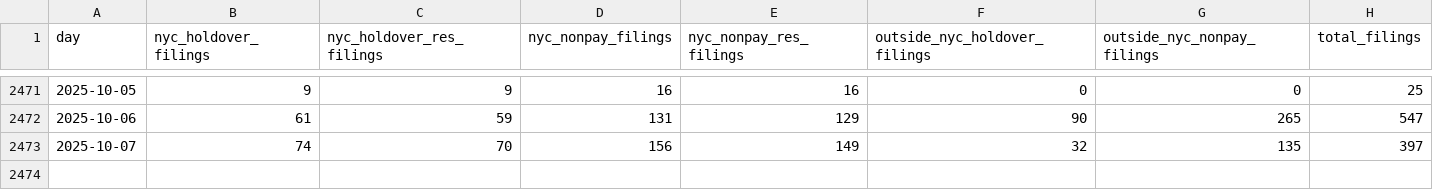
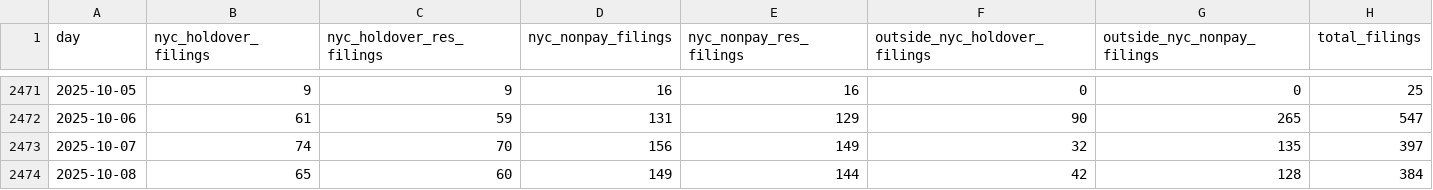
Before and after one commit to housing-data-coalition/rtc-eviction-viz, a CSV file: eviction-time-series.csv, drawn as a sheet; only a part is shown, gaps mark what is left out.

Commit message:
Deploying to gh-pages from @ housing-data-coalition/rtc-eviction-viz@402363d6b87cfe376b80cf8d6a660d8ba9b3b7d2 🚀

```diff
--- a/eviction-time-series.csv
+++ b/eviction-time-series.csv
@@ -2473 +2473,2 @@ day,nyc_holdover_filings,nyc_holdover_res_filings,nyc_nonpay_filings,nyc_nonpay_
 2025-10-07,74,70,156,149,32,135,397
+2025-10-08,65,60,149,144,42,128,384
```
Also changed, not shown: share-represented.csv, 7 other files.
